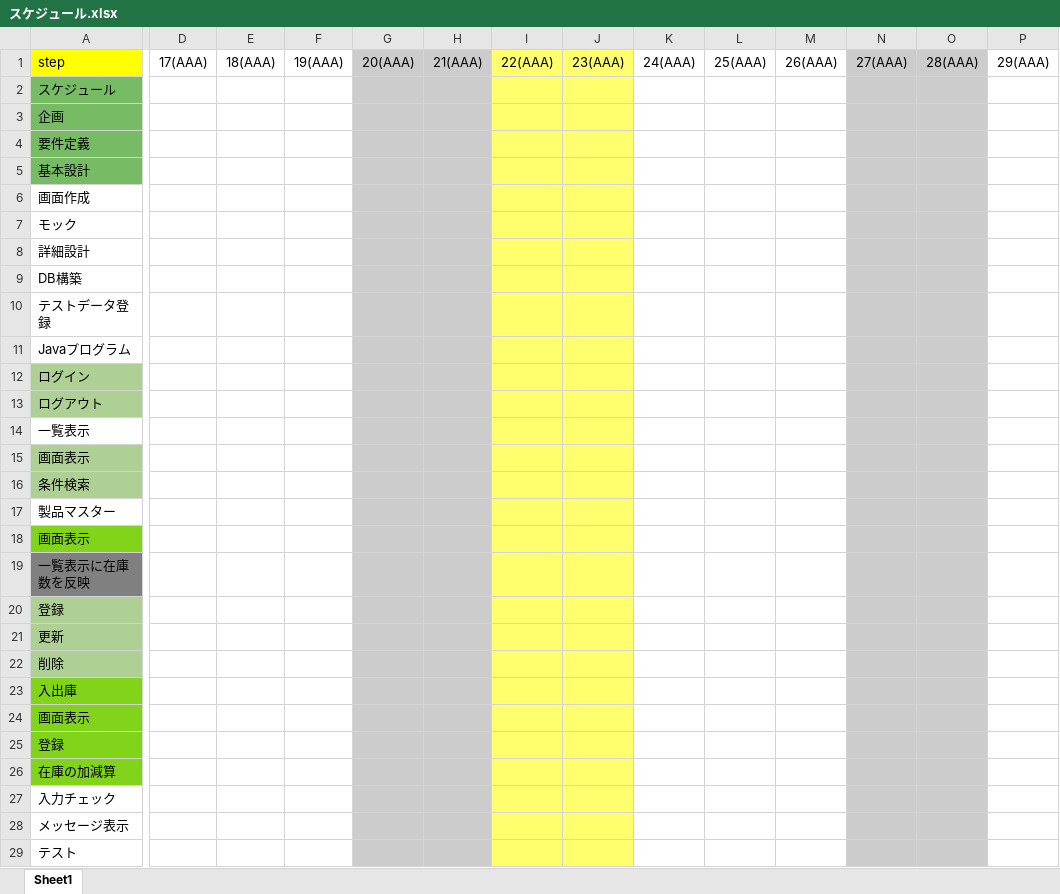
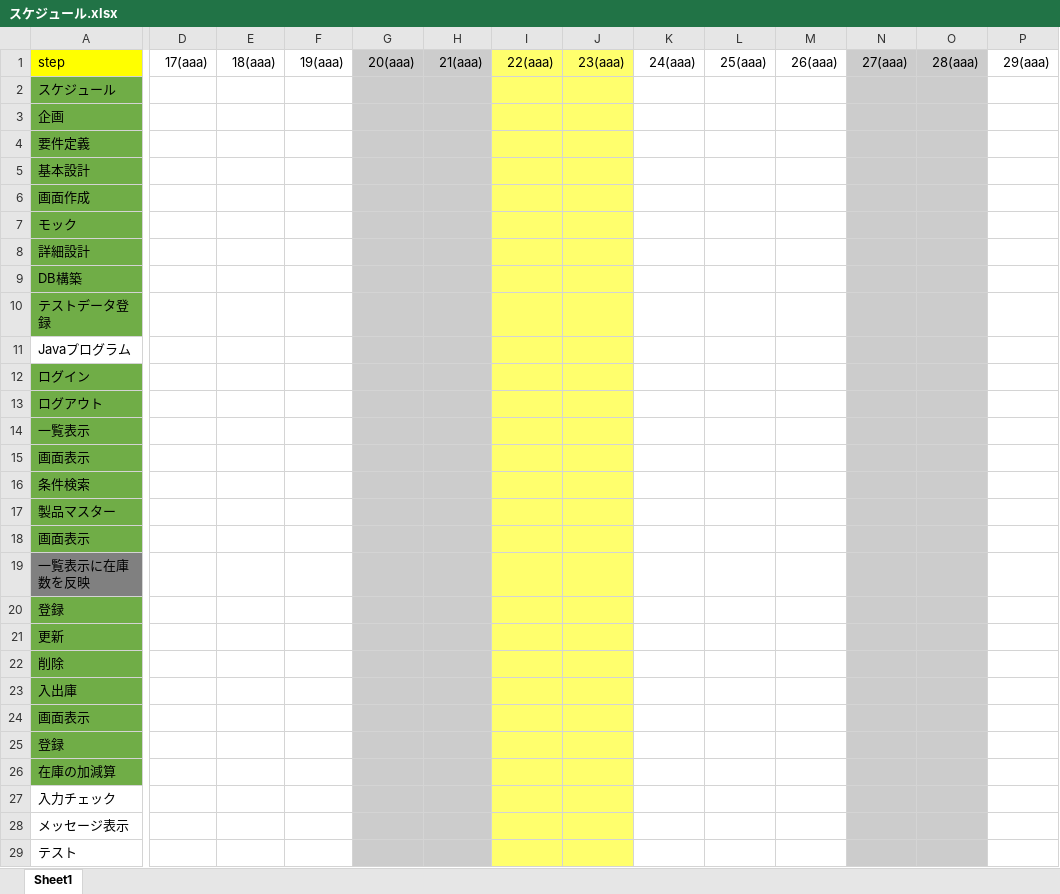
Before and after one commit to roja1988/88_WorkProduct, an Excel workbook: document/スケジュール.xlsx, sheet Sheet1, drawn as a sheet; only a part is shown, gaps mark what is left out; values as stored, in another font and other column widths than the file's, no borders; charts and pictures not drawn; the diff covers the shown part only; the diff names each change by its address in the sheet, - before the commit and + after, or states it on an @@ line.

```diff
--- a/document/スケジュール.xlsx (sheet Sheet1)
+++ b/document/スケジュール.xlsx (sheet Sheet1)
-D1: 17(AAA)
+D1: 17(aaa)
-E1: 18(AAA)
+E1: 18(aaa)
-F1: 19(AAA)
+F1: 19(aaa)
-G1: 20(AAA)
+G1: 20(aaa)
-H1: 21(AAA)
+H1: 21(aaa)
-I1: 22(AAA)
+I1: 22(aaa)
-J1: 23(AAA)
+J1: 23(aaa)
-K1: 24(AAA)
+K1: 24(aaa)
-L1: 25(AAA)
+L1: 25(aaa)
-M1: 26(AAA)
+M1: 26(aaa)
-N1: 27(AAA)
+N1: 27(aaa)
-O1: 28(AAA)
+O1: 28(aaa)
-P1: 29(AAA)
+P1: 29(aaa)
-A2:A5 fill: #77BC65
+A2:A5 fill: #70AD47
-A6:A10 fill: none
+A6:A10 fill: #70AD47
-A12:A13 fill: #AFD095
+A12:A13 fill: #70AD47
-A14 fill: none
+A14 fill: #70AD47
-A15:A16 fill: #AFD095
+A15:A16 fill: #70AD47
-A17 fill: none
+A17 fill: #70AD47
-A18 fill: #81D41A
+A18 fill: #70AD47
-A20:A22 fill: #AFD095
+A20:A22 fill: #70AD47
-A23:A26 fill: #81D41A
+A23:A26 fill: #70AD47
```
Also changed, not shown: 2 edited cells elsewhere in this sheet, charts or pictures, 3 other files.
